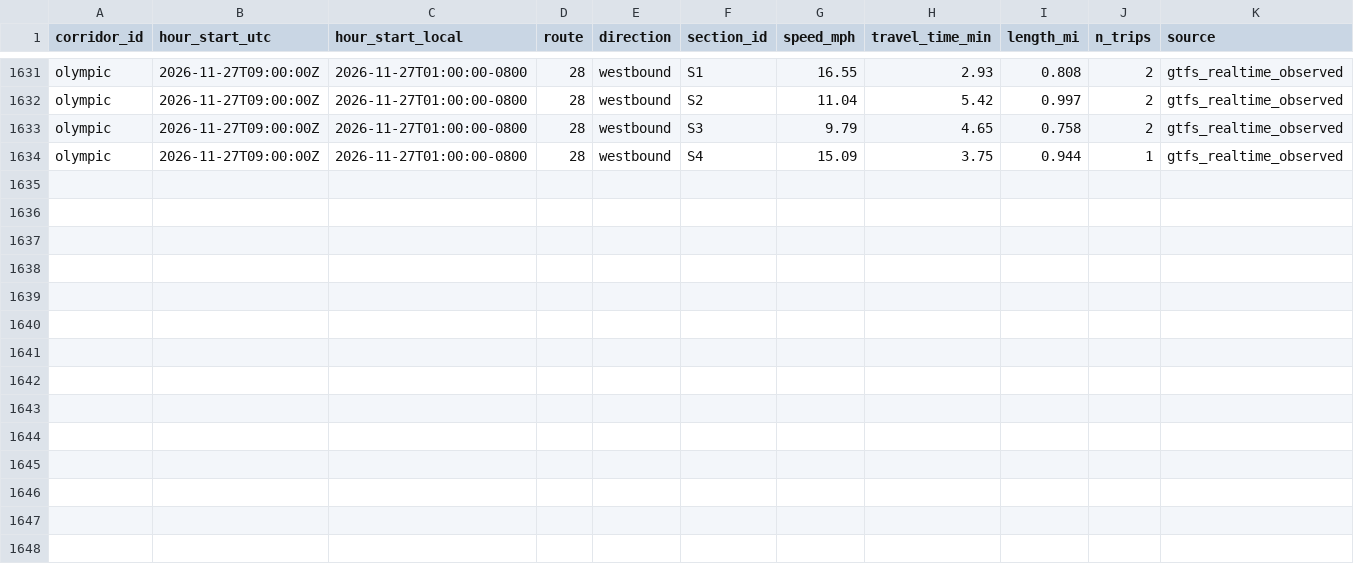
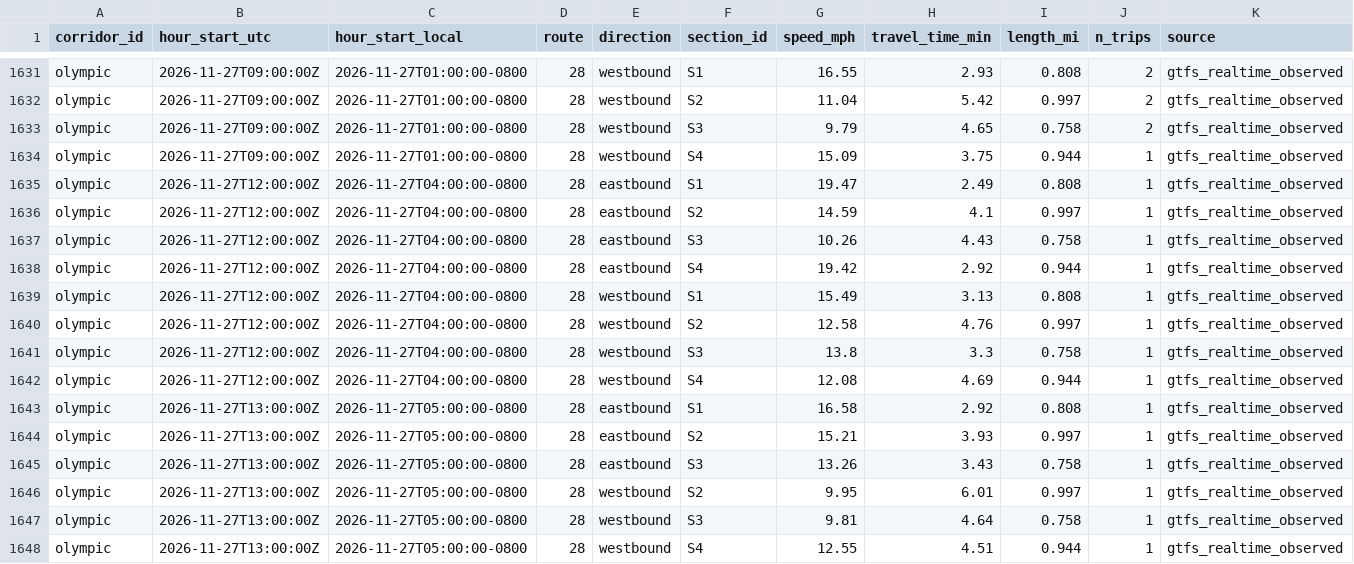
Before and after one commit to here/aviary, a CSV file: data/corridors/olympic/observed/olympic_observed_2026-11.csv, drawn as a sheet; only a part is shown, gaps mark what is left out; rows hold the shown columns only; the diff names each change by its address in the sheet, - before the commit and + after, or states it on an @@ line.

```diff
--- a/data/corridors/olympic/observed/olympic_observed_2026-11.csv
+++ b/data/corridors/olympic/observed/olympic_observed_2026-11.csv
+row 1635: olympic | 2026-11-27T12:00:00Z | 2026-11-27T04:00:00-0800 | 28 | eastbound | S1 | 19.47 | 2.49 | 0.808 | 1 | gtfs_realtime_observed
+row 1636: olympic | 2026-11-27T12:00:00Z | 2026-11-27T04:00:00-0800 | 28 | eastbound | S2 | 14.59 | 4.1 | 0.997 | 1 | gtfs_realtime_observed
+row 1637: olympic | 2026-11-27T12:00:00Z | 2026-11-27T04:00:00-0800 | 28 | eastbound | S3 | 10.26 | 4.43 | 0.758 | 1 | gtfs_realtime_observed
+row 1638: olympic | 2026-11-27T12:00:00Z | 2026-11-27T04:00:00-0800 | 28 | eastbound | S4 | 19.42 | 2.92 | 0.944 | 1 | gtfs_realtime_observed
+row 1639: olympic | 2026-11-27T12:00:00Z | 2026-11-27T04:00:00-0800 | 28 | westbound | S1 | 15.49 | 3.13 | 0.808 | 1 | gtfs_realtime_observed
+row 1640: olympic | 2026-11-27T12:00:00Z | 2026-11-27T04:00:00-0800 | 28 | westbound | S2 | 12.58 | 4.76 | 0.997 | 1 | gtfs_realtime_observed
+row 1641: olympic | 2026-11-27T12:00:00Z | 2026-11-27T04:00:00-0800 | 28 | westbound | S3 | 13.8 | 3.3 | 0.758 | 1 | gtfs_realtime_observed
+row 1642: olympic | 2026-11-27T12:00:00Z | 2026-11-27T04:00:00-0800 | 28 | westbound | S4 | 12.08 | 4.69 | 0.944 | 1 | gtfs_realtime_observed
+row 1643: olympic | 2026-11-27T13:00:00Z | 2026-11-27T05:00:00-0800 | 28 | eastbound | S1 | 16.58 | 2.92 | 0.808 | 1 | gtfs_realtime_observed
+row 1644: olympic | 2026-11-27T13:00:00Z | 2026-11-27T05:00:00-0800 | 28 | eastbound | S2 | 15.21 | 3.93 | 0.997 | 1 | gtfs_realtime_observed
+row 1645: olympic | 2026-11-27T13:00:00Z | 2026-11-27T05:00:00-0800 | 28 | eastbound | S3 | 13.26 | 3.43 | 0.758 | 1 | gtfs_realtime_observed
+row 1646: olympic | 2026-11-27T13:00:00Z | 2026-11-27T05:00:00-0800 | 28 | westbound | S2 | 9.95 | 6.01 | 0.997 | 1 | gtfs_realtime_observed
+row 1647: olympic | 2026-11-27T13:00:00Z | 2026-11-27T05:00:00-0800 | 28 | westbound | S3 | 9.81 | 4.64 | 0.758 | 1 | gtfs_realtime_observed
+row 1648: olympic | 2026-11-27T13:00:00Z | 2026-11-27T05:00:00-0800 | 28 | westbound | S4 | 12.55 | 4.51 | 0.944 | 1 | gtfs_realtime_observed
```
Also changed, not shown: data/corridors/fountain/traffic/fountain_traffic_2026-11.csv, data/corridors/hollywood/traffic/hollywood_traffic_2026-11.csv, 20 other files.
